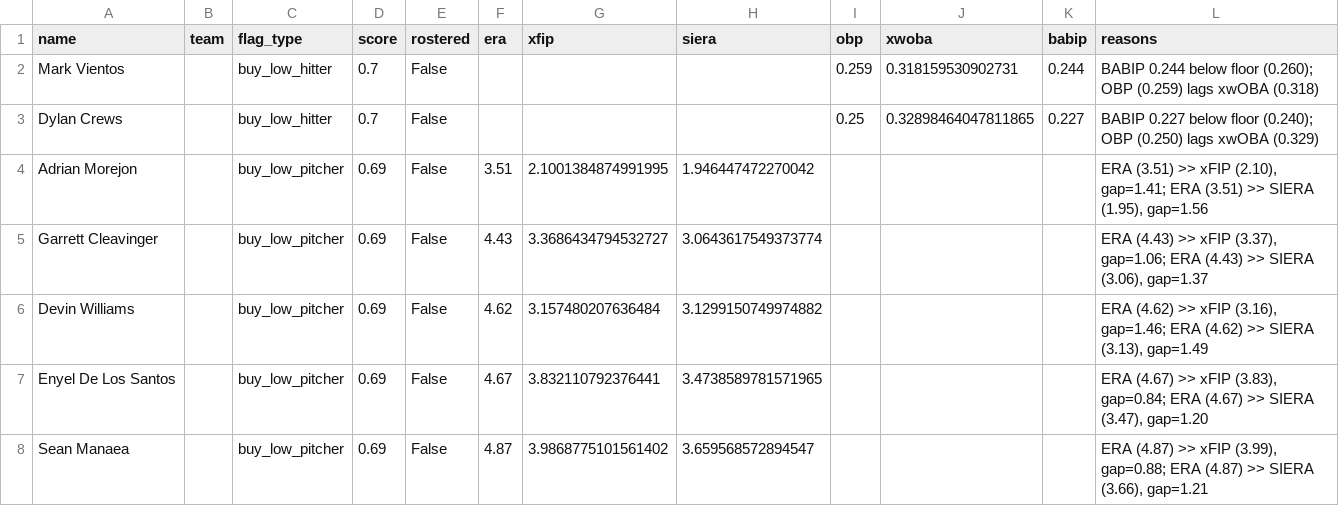
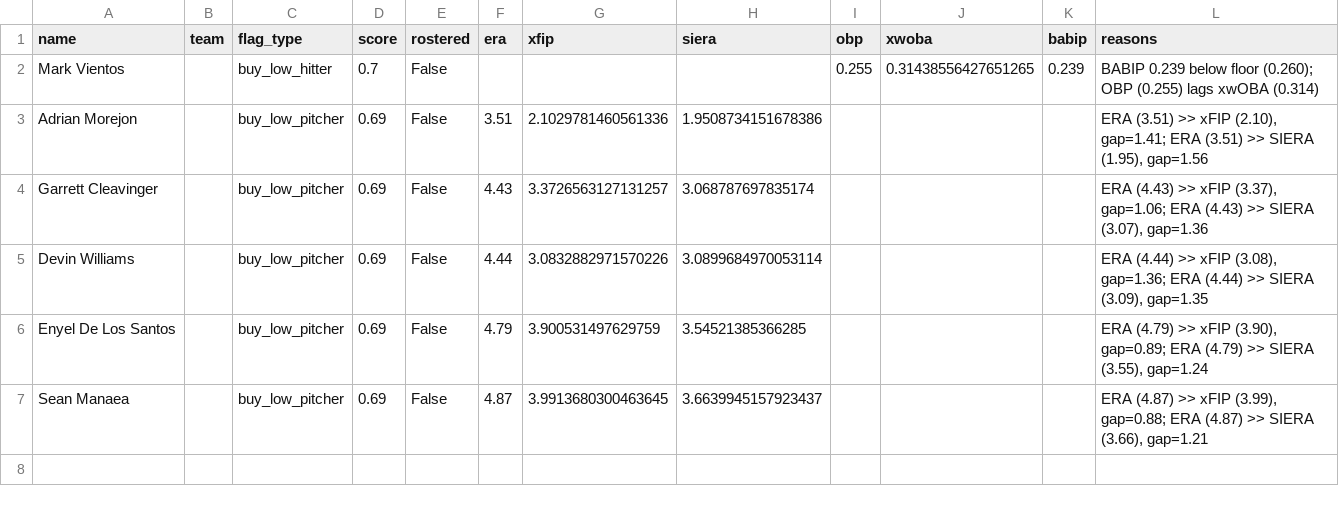
Before and after one commit to nickguarriello/pitch-slap, a CSV file: docs/data/waivers.csv, drawn as a sheet.

```diff
--- a/docs/data/waivers.csv
+++ b/docs/data/waivers.csv
@@ -1,8 +1,7 @@
 name,team,flag_type,score,rostered,era,xfip,siera,obp,xwoba,babip,reasons
-Mark Vientos,,buy_low_hitter,0.7,False,,,,0.259,0.318159530902731,0.244,BABIP 0.244 below floor (0.260); OBP (0.259) lags xwOBA (0.318)
-Dylan Crews,,buy_low_hitter,0.7,False,,,,0.25,0.32898464047811865,0.227,BABIP 0.227 below floor (0.240); OBP (0.250) lags xwOBA (0.329)
-Adrian Morejon,,buy_low_pitcher,0.69,False,3.51,2.1001384874991995,1.946447472270042,,,,"ERA (3.51) >> xFIP (2.10), gap=1.41; ERA (3.51) >> SIERA (1.95), gap=1.56"
-Garrett Cleavinger,,buy_low_pitcher,0.69,False,4.43,3.3686434794532727,3.0643617549373774,,,,"ERA (4.43) >> xFIP (3.37), gap=1.06; ERA (4.43) >> SIERA (3.06), gap=1.37"
-Devin Williams,,buy_low_pitcher,0.69,False,4.62,3.157480207636484,3.1299150749974882,,,,"ERA (4.62) >> xFIP (3.16), gap=1.46; ERA (4.62) >> SIERA (3.13), gap=1.49"
-Enyel De Los Santos,,buy_low_pitcher,0.69,False,4.67,3.832110792376441,3.4738589781571965,,,,"ERA (4.67) >> xFIP (3.83), gap=0.84; ERA (4.67) >> SIERA (3.47), gap=1.20"
-Sean Manaea,,buy_low_pitcher,0.69,False,4.87,3.9868775101561402,3.659568572894547,,,,"ERA (4.87) >> xFIP (3.99), gap=0.88; ERA (4.87) >> SIERA (3.66), gap=1.21"
+Mark Vientos,,buy_low_hitter,0.7,False,,,,0.255,0.31438556427651265,0.239,BABIP 0.239 below floor (0.260); OBP (0.255) lags xwOBA (0.314)
+Adrian Morejon,,buy_low_pitcher,0.69,False,3.51,2.1029781460561336,1.9508734151678386,,,,"ERA (3.51) >> xFIP (2.10), gap=1.41; ERA (3.51) >> SIERA (1.95), gap=1.56"
+Garrett Cleavinger,,buy_low_pitcher,0.69,False,4.43,3.3726563127131257,3.068787697835174,,,,"ERA (4.43) >> xFIP (3.37), gap=1.06; ERA (4.43) >> SIERA (3.07), gap=1.36"
+Devin Williams,,buy_low_pitcher,0.69,False,4.44,3.0832882971570226,3.0899684970053114,,,,"ERA (4.44) >> xFIP (3.08), gap=1.36; ERA (4.44) >> SIERA (3.09), gap=1.35"
+Enyel De Los Santos,,buy_low_pitcher,0.69,False,4.79,3.900531497629759,3.54521385366285,,,,"ERA (4.79) >> xFIP (3.90), gap=0.89; ERA (4.79) >> SIERA (3.55), gap=1.24"
+Sean Manaea,,buy_low_pitcher,0.69,False,4.87,3.9913680300463645,3.6639945157923437,,,,"ERA (4.87) >> xFIP (3.99), gap=0.88; ERA (4.87) >> SIERA (3.66), gap=1.21"
```
Also changed, not shown: docs/data/matchup.csv, docs/data/roster.csv, 9 other files.
